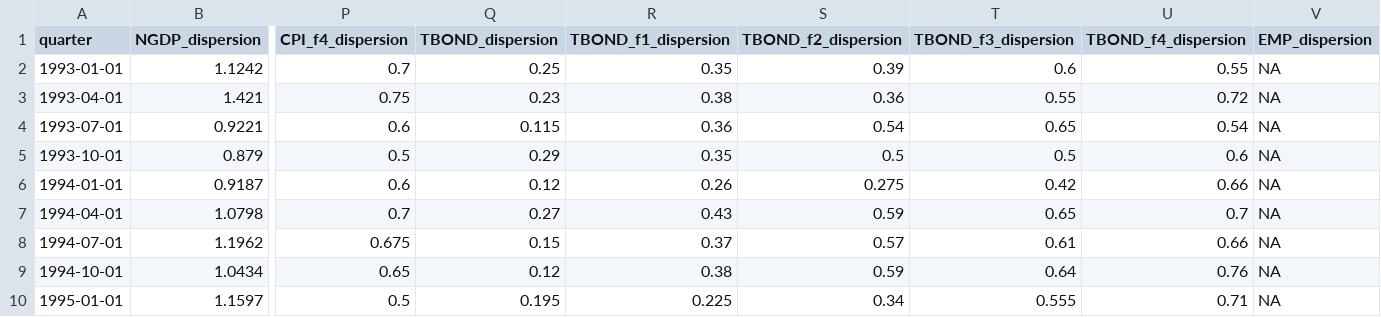
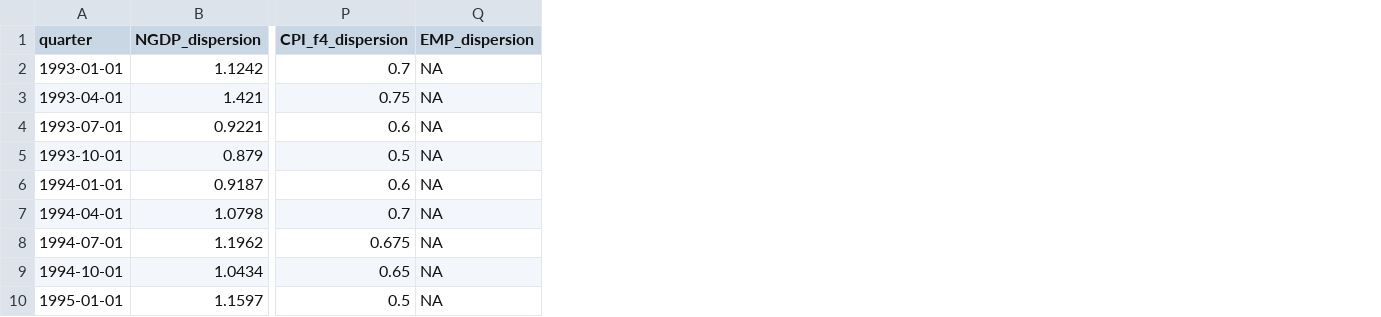
Before and after one commit to julianashwin/CBC_spillovers, a CSV file: data/SPF/spf_disp_clean.csv, drawn as a sheet; only a part is shown, gaps mark what is left out; the diff names each change by its address in the sheet, - before the commit and + after, or states it on an @@ line.

Commit message:
add real data when no GB

```diff
--- a/data/SPF/spf_disp_clean.csv
+++ b/data/SPF/spf_disp_clean.csv
-column Q (TBOND_dispersion), rows 2-10: 0.25 | 0.23 | 0.115 | 0.29 | 0.12 | 0.27 | 0.15 | 0.12 | 0.195
-column R (TBOND_f1_dispersion), rows 2-10: 0.35 | 0.38 | 0.36 | 0.35 | 0.26 | 0.43 | 0.37 | 0.38 | 0.225
-column S (TBOND_f2_dispersion), rows 2-10: 0.39 | 0.36 | 0.54 | 0.5 | 0.275 | 0.59 | 0.57 | 0.59 | 0.34
-column T (TBOND_f3_dispersion), rows 2-10: 0.6 | 0.55 | 0.65 | 0.5 | 0.42 | 0.65 | 0.61 | 0.64 | 0.555
-column U (TBOND_f4_dispersion), rows 2-10: 0.55 | 0.72 | 0.54 | 0.6 | 0.66 | 0.7 | 0.66 | 0.76 | 0.71
```
Also changed, not shown: 32 other files.
